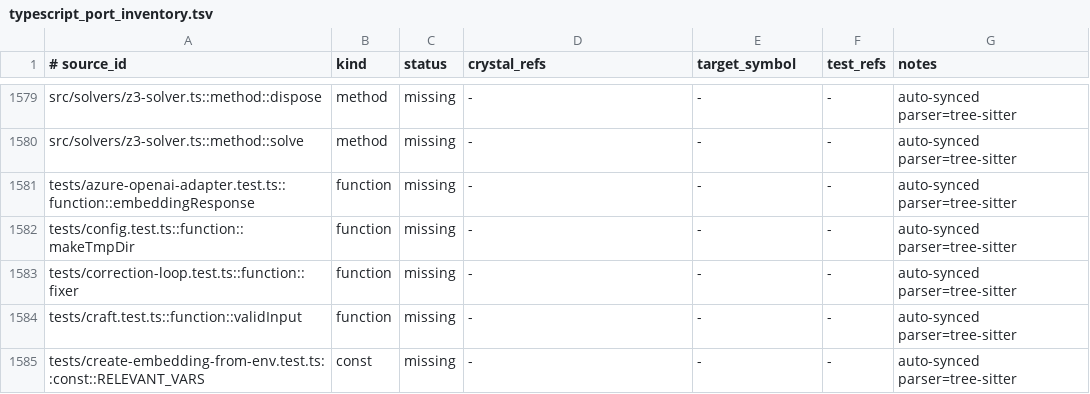
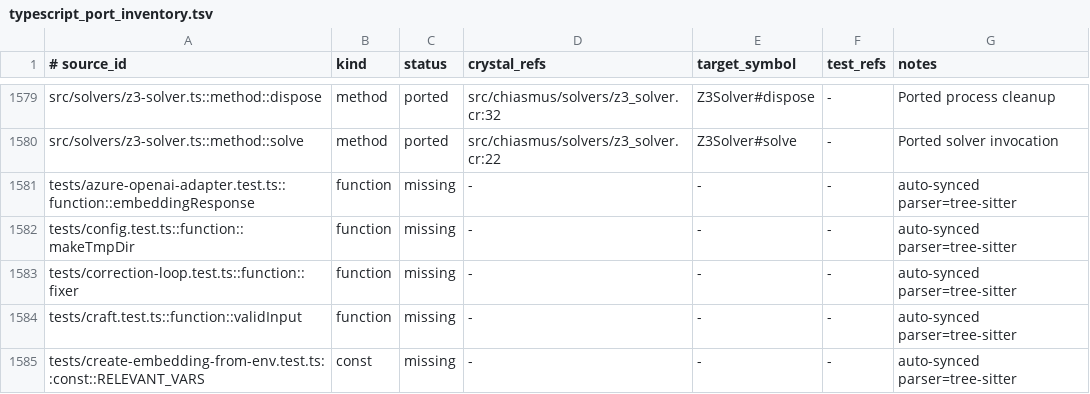
Before and after one commit to dsisnero/chiasmus.cr, a TSV file: plans/inventory/typescript_port_inventory.tsv, drawn as a sheet; only a part is shown, gaps mark what is left out; the diff covers the shown part only; the diff names each change by its address in the sheet, - before the commit and + after, or states it on an @@ line.

Commit message:
port(solvers): reconcile session and runtime parity

```diff
--- a/plans/inventory/typescript_port_inventory.tsv
+++ b/plans/inventory/typescript_port_inventory.tsv
-C1579:C1580 (status): missing
+C1579:C1580 (status): ported
-D1579 (crystal_refs): -
+D1579 (crystal_refs): src/chiasmus/solvers/z3_solver.cr:32
-E1579 (target_symbol): -
+E1579 (target_symbol): Z3Solver#dispose
-G1579 (notes): auto-synced parser=tree-sitter
+G1579 (notes): Ported process cleanup
-D1580 (crystal_refs): -
+D1580 (crystal_refs): src/chiasmus/solvers/z3_solver.cr:22
-E1580 (target_symbol): -
+E1580 (target_symbol): Z3Solver#solve
-G1580 (notes): auto-synced parser=tree-sitter
+G1580 (notes): Ported solver invocation
```
Also changed, not shown: 36 edited cells elsewhere in this file, 1 other file.
